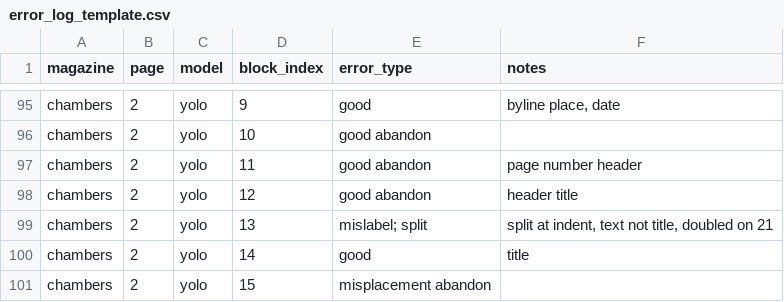
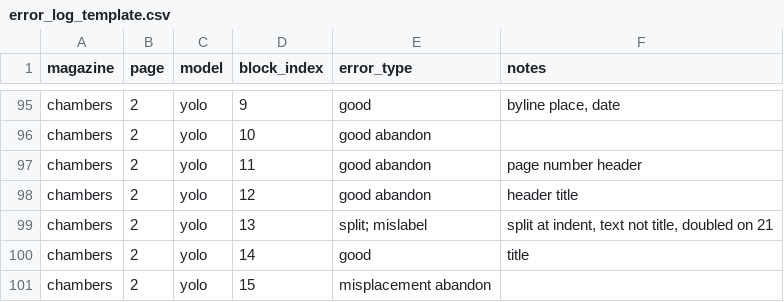
Before and after one commit to owenmonroe/dissertation_layout_pilot, a CSV file: evaluation/error_log_template.csv, drawn as a sheet; only a part is shown, gaps mark what is left out.

```diff
--- a/evaluation/error_log_template.csv
+++ b/evaluation/error_log_template.csv
@@ -98,3 +98,3 @@ chambers,2,yolo,11,good abandon,"page number header"
 chambers,2,yolo,12,good abandon,"header title"
-chambers,2,yolo,13,mislabel; split,"split at indent, text not title, doubled on 21"
+chambers,2,yolo,13,split; mislabel,"split at indent, text not title, doubled on 21"
 chambers,2,yolo,14,good,"title"
```
Also changed, not shown: 3 other files.
